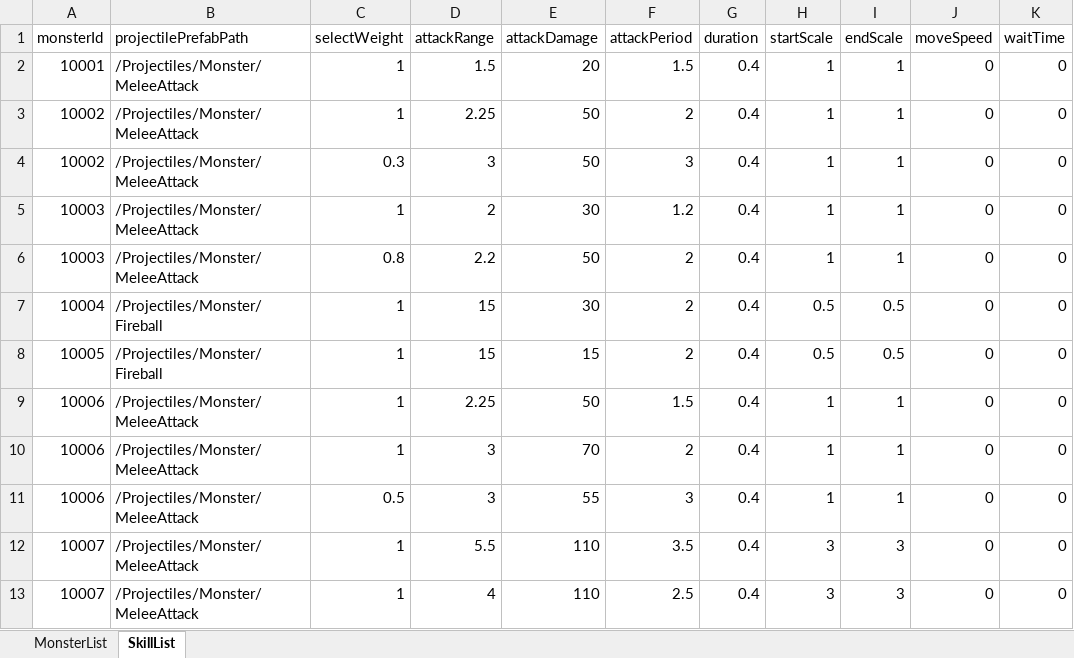
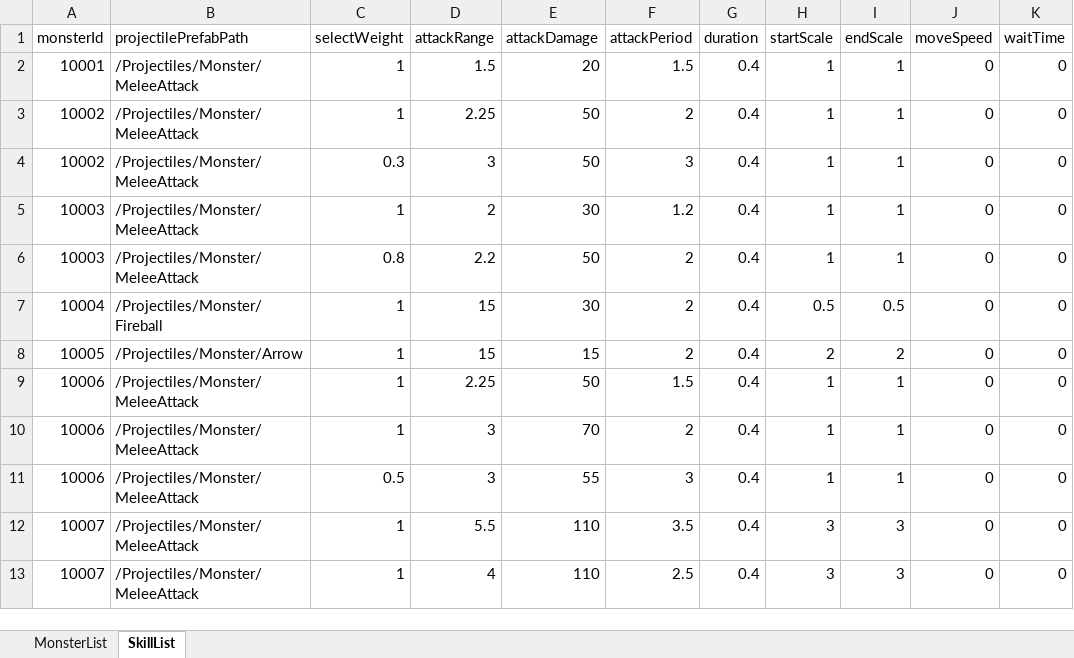
Before and after one commit to udiladido/3D_TEAM12, an Excel workbook: Assets/Resources/Excels/MonsterSheets.xlsx, sheet SkillList, drawn as a sheet; only a part is shown; values as stored, in another font and other column widths than the file's, no borders; the diff names each change by its address in the sheet, - before the commit and + after, or states it on an @@ line.

```diff
--- a/Assets/Resources/Excels/MonsterSheets.xlsx (sheet SkillList)
+++ b/Assets/Resources/Excels/MonsterSheets.xlsx (sheet SkillList)
-B8 (projectilePrefabPath): /Projectiles/Monster/Fireball
+B8 (projectilePrefabPath): /Projectiles/Monster/Arrow
-H8 (startScale): 0.5
+H8 (startScale): 2
-I8 (endScale): 0.5
+I8 (endScale): 2
```
Also changed, not shown: sheet MonsterList, 10 other files.
